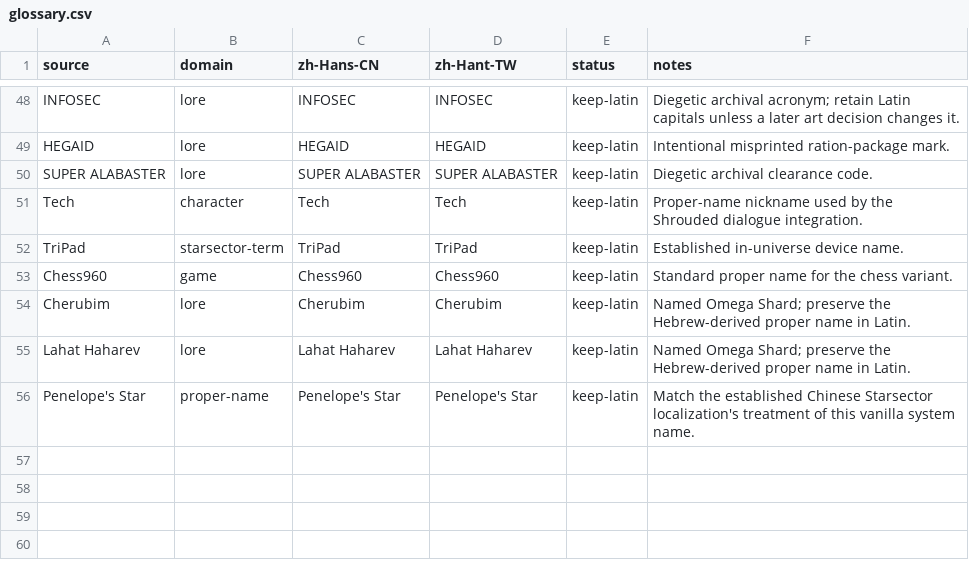
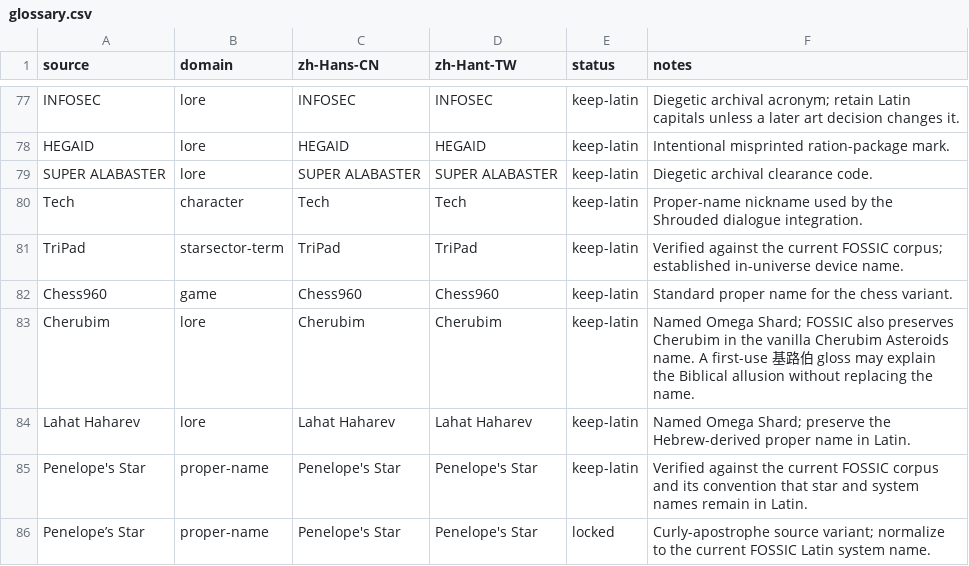
Before and after one commit to c4tntnitro-netizen/ship-trophy-room, a CSV file: localization/rules/glossary.csv, drawn as a sheet; only a part is shown, gaps mark what is left out; the diff covers the shown part only.

Commit message:
Align Chinese localization with FOSSIC terms

```diff
--- a/localization/rules/glossary.csv
+++ b/localization/rules/glossary.csv
@@ -51,6 +80,7 @@ SUPER ALABASTER,lore,SUPER ALABASTER,SUPER ALABASTER,keep-latin,Diegetic archiva
 Tech,character,Tech,Tech,keep-latin,Proper-name nickname used by the Shrouded dialogue integration.
-TriPad,starsector-term,TriPad,TriPad,keep-latin,Established in-universe device name.
+TriPad,starsector-term,TriPad,TriPad,keep-latin,Verified against the current FOSSIC corpus; established in-universe device name.
 Chess960,game,Chess960,Chess960,keep-latin,Standard proper name for the chess variant.
-Cherubim,lore,Cherubim,Cherubim,keep-latin,Named Omega Shard; preserve the Hebrew-derived proper name in Latin.
+Cherubim,lore,Cherubim,Cherubim,keep-latin,Named Omega Shard; FOSSIC also preserves Cherubim in the vanilla Cherubim Asteroids name. A first-use 基路伯 gloss may explain the Biblical allusion without replacing the name.
 Lahat Haharev,lore,Lahat Haharev,Lahat Haharev,keep-latin,Named Omega Shard; preserve the Hebrew-derived proper name in Latin.
-Penelope's Star,proper-name,Penelope's Star,Penelope's Star,keep-latin,Match the established Chinese Starsector localization's treatment of this vanilla system name.
+Penelope's Star,proper-name,Penelope's Star,Penelope's Star,keep-latin,Verified against the current FOSSIC corpus and its convention that star and system names remain in Latin.
+Penelope’s Star,proper-name,Penelope's Star,Penelope's Star,locked,Curly-apostrophe source variant; normalize to the current FOSSIC Latin system name.
```
Also changed, not shown: 29 added rows and 11 edited cells elsewhere in this file, 4 other files.
